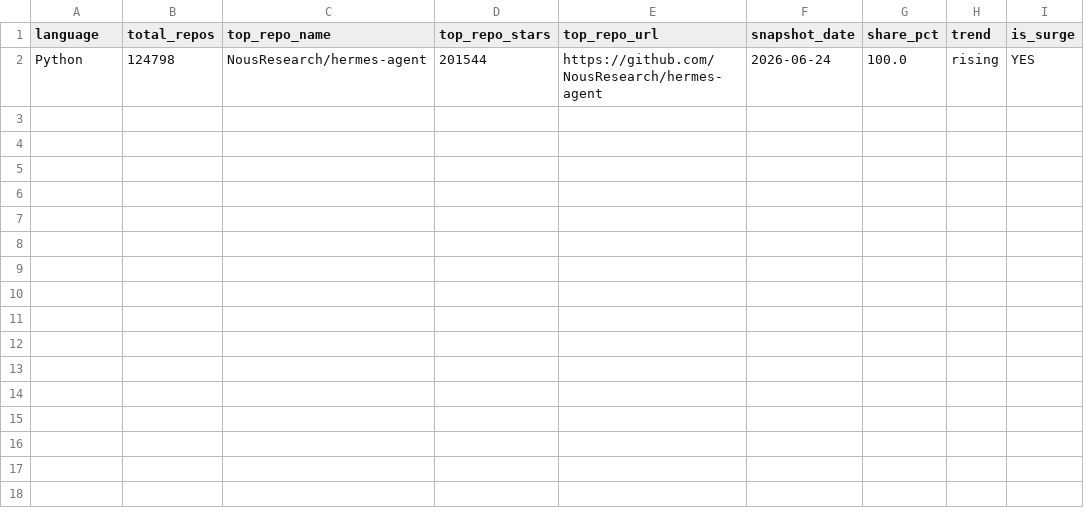
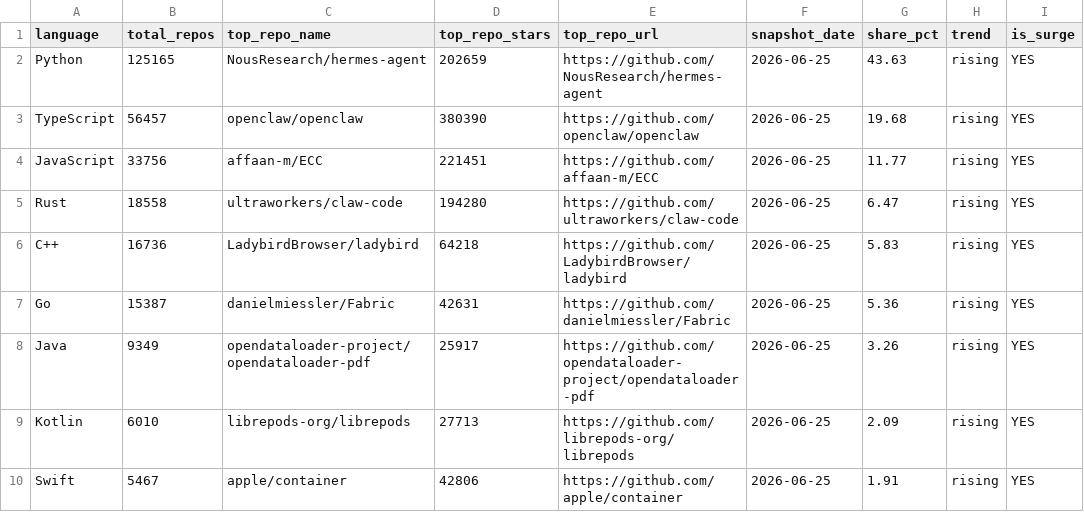
Before and after one commit to GhalaAlsulami/github-trends-observatory, a CSV file: data/analysis.csv, drawn as a sheet.

```diff
--- a/data/analysis.csv
+++ b/data/analysis.csv
@@ -1,2 +1,10 @@
 language,total_repos,top_repo_name,top_repo_stars,top_repo_url,snapshot_date,share_pct,trend,is_surge
-Python,124798,NousResearch/hermes-agent,201544,https://github.com/NousResearch/hermes-agent,2026-06-24,100.0,rising,YES
+Python,125165,NousResearch/hermes-agent,202659,https://github.com/NousResearch/hermes-agent,2026-06-25,43.63,rising,YES
+TypeScript,56457,openclaw/openclaw,380390,https://github.com/openclaw/openclaw,2026-06-25,19.68,rising,YES
+JavaScript,33756,affaan-m/ECC,221451,https://github.com/affaan-m/ECC,2026-06-25,11.77,rising,YES
+Rust,18558,ultraworkers/claw-code,194280,https://github.com/ultraworkers/claw-code,2026-06-25,6.47,rising,YES
+C++,16736,LadybirdBrowser/ladybird,64218,https://github.com/LadybirdBrowser/ladybird,2026-06-25,5.83,rising,YES
+Go,15387,danielmiessler/Fabric,42631,https://github.com/danielmiessler/Fabric,2026-06-25,5.36,rising,YES
+Java,9349,opendataloader-project/opendataloader-pdf,25917,https://github.com/opendataloader-project/opendataloader-pdf,2026-06-25,3.26,rising,YES
+Kotlin,6010,librepods-org/librepods,27713,https://github.com/librepods-org/librepods,2026-06-25,2.09,rising,YES
+Swift,5467,apple/container,42806,https://github.com/apple/container,2026-06-25,1.91,rising,YES
```
Also changed, not shown: data/snapshots.csv.
